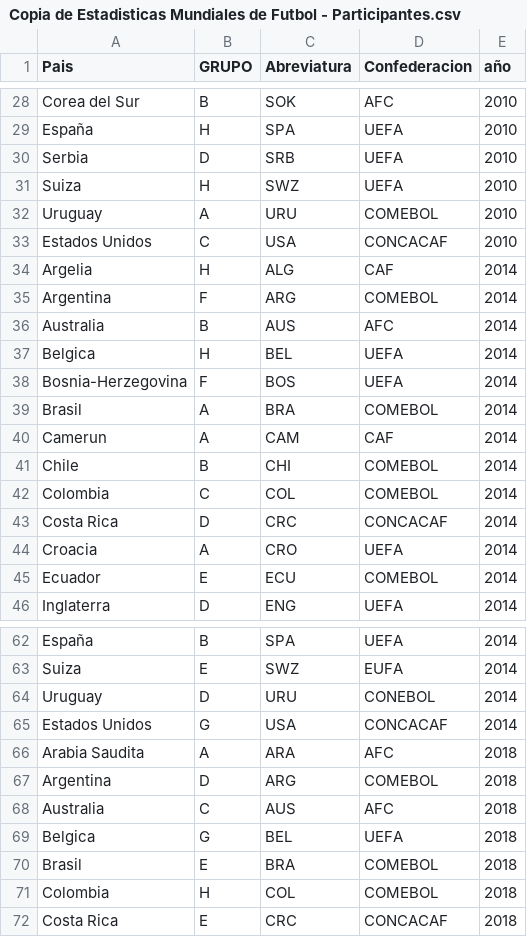
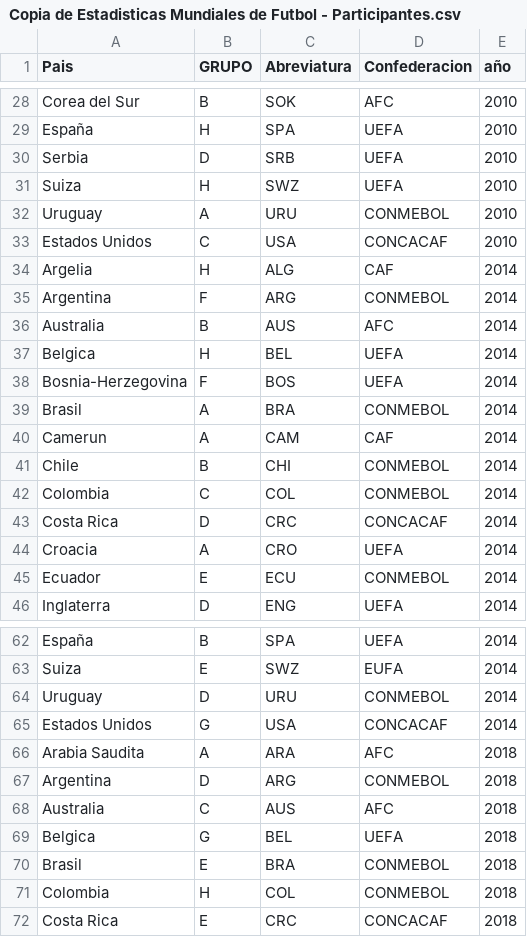
Before and after one commit to Fxhnd13/SS2-Mundial, a CSV file: Recursos/final_csvs/Copia de Estadisticas Mundiales de Futbol - Participantes.csv, drawn as a sheet; only a part is shown, gaps mark what is left out; the diff covers the shown part only.

```diff
--- a/Recursos/final_csvs/Copia de Estadisticas Mundiales de Futbol - Participantes.csv
+++ b/Recursos/final_csvs/Copia de Estadisticas Mundiales de Futbol - Participantes.csv
@@ -31,6 +31,6 @@ Serbia,D,SRB,UEFA,2010
 Suiza,H,SWZ,UEFA,2010
-Uruguay,A,URU,COMEBOL,2010
+Uruguay,A,URU,CONMEBOL,2010
 Estados Unidos,C,USA,CONCACAF,2010
 Argelia,H,ALG,CAF,2014
-Argentina,F,ARG,COMEBOL,2014
+Argentina,F,ARG,CONMEBOL,2014
 Australia,B,AUS,AFC,2014
@@ -38,9 +38,9 @@ Belgica,H,BEL,UEFA,2014
 Bosnia-Herzegovina,F,BOS,UEFA,2014
-Brasil,A,BRA,COMEBOL,2014
+Brasil,A,BRA,CONMEBOL,2014
 Camerun,A,CAM,CAF,2014
-Chile,B,CHI,COMEBOL,2014
-Colombia,C,COL,COMEBOL,2014
+Chile,B,CHI,CONMEBOL,2014
+Colombia,C,COL,CONMEBOL,2014
 Costa Rica,D,CRC,CONCACAF,2014
 Croacia,A,CRO,UEFA,2014
-Ecuador,E,ECU,COMEBOL,2014
+Ecuador,E,ECU,CONMEBOL,2014
 Inglaterra,D,ENG,UEFA,2014
@@ -63,10 +63,10 @@ España,B,SPA,UEFA,2014
 Suiza,E,SWZ,EUFA,2014
-Uruguay,D,URU,CONEBOL,2014
+Uruguay,D,URU,CONMEBOL,2014
 Estados Unidos,G,USA,CONCACAF,2014
 Arabia Saudita,A,ARA,AFC,2018
-Argentina,D,ARG,COMEBOL,2018
+Argentina,D,ARG,CONMEBOL,2018
 Australia,C,AUS,AFC,2018
 Belgica,G,BEL,UEFA,2018
-Brasil,E,BRA,COMEBOL,2018
-Colombia,H,COL,COMEBOL,2018
+Brasil,E,BRA,CONMEBOL,2018
+Colombia,H,COL,CONMEBOL,2018
 Costa Rica,E,CRC,CONCACAF,2018
```
Also changed, not shown: 7 edited cells elsewhere in this file, Recursos/final_csvs/Copia de Estadisticas Mundiales de Futbol - Goles por partido.csv, Recursos/final_csvs/Copia de Estadisticas Mundiales de Futbol - Partidos.csv, 18 other files.
